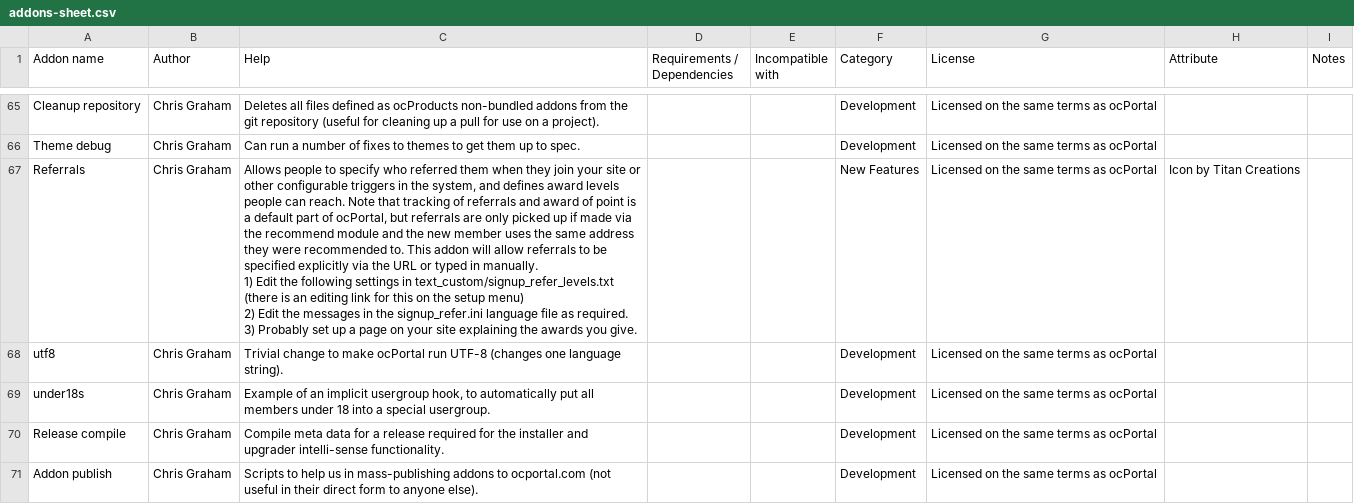
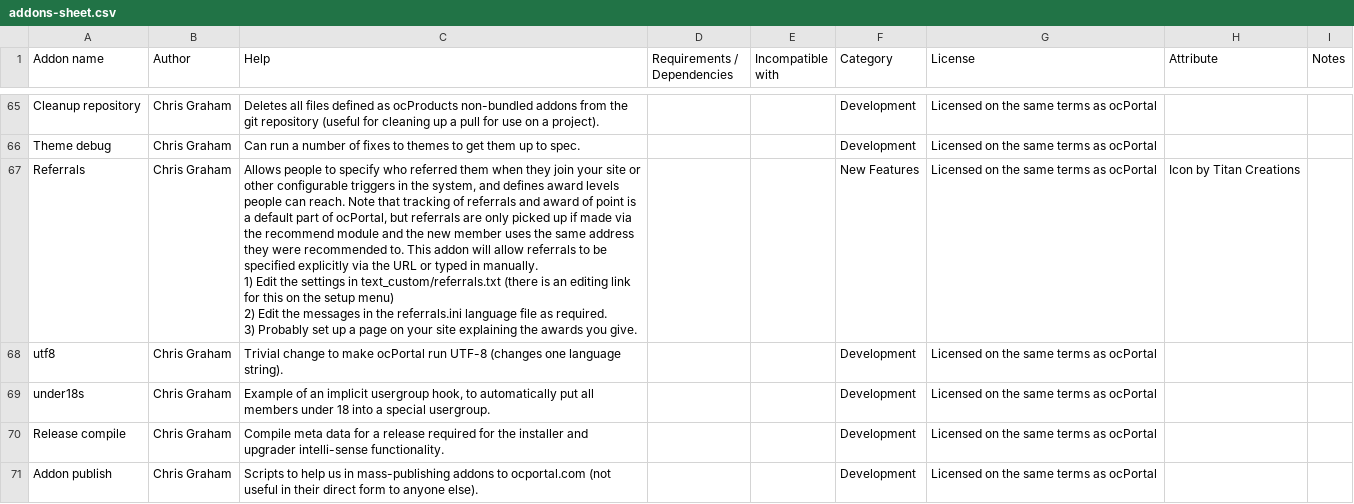
Before and after one commit to chrisgraham/ocPortal, a CSV file: data_custom/addons-sheet.csv, drawn as a sheet; only a part is shown, gaps mark what is left out.

```diff
--- a/data_custom/addons-sheet.csv
+++ b/data_custom/addons-sheet.csv
@@ -206,10 +206,10 @@ Cleanup repository,Chris Graham,Deletes all files defined as ocProducts non-bund
 Theme debug,Chris Graham,Can run a number of fixes to themes to get them up to spec.,,,Development,Licensed on the same terms as ocPortal,,
-Referrals,Chris Graham,"Allows people to specify who referred them when they join your site or other configurable triggers in the system, and defines award levels people can reach. Note that tracking of referrals and award of point is a default part of ocPortal, but referrals are only picked up if made via the recommend module and the new member uses the same address they were recommended to. This addon will allow referrals to be specified explicitly via the URL or typed in manually.
-
-1) Edit the following settings in text_custom/signup_refer_levels.txt (there is an editing link for this on the setup menu)
-
-2) Edit the messages in the signup_refer.ini language file as required.
-
-3) Probably set up a page on your site explaining the awards you give.
-",,,New Features,Licensed on the same terms as ocPortal,Icon by Titan Creations,
+Referrals,Chris Graham,"Allows people to specify who referred them when they join your site or other configurable triggers in the system, and defines award levels people can reach. Note that tracking of referrals and award of point is a default part of ocPortal, but referrals are only picked up if made via the recommend module and the new member uses the same address they were recommended to. This addon will allow referrals to be specified explicitly via the URL or typed in manually.
+
+1) Edit the settings in text_custom/referrals.txt (there is an editing link for this on the setup menu)
+
+2) Edit the messages in the referrals.ini language file as required.
+
+3) Probably set up a page on your site explaining the awards you give.
+",,,New Features,Licensed on the same terms as ocPortal,Icon by Titan Creations,
 utf8,Chris Graham,Trivial change to make ocPortal run UTF-8 (changes one language string).,,,Development,Licensed on the same terms as ocPortal,,
```
Also changed, not shown: 13 other files.
